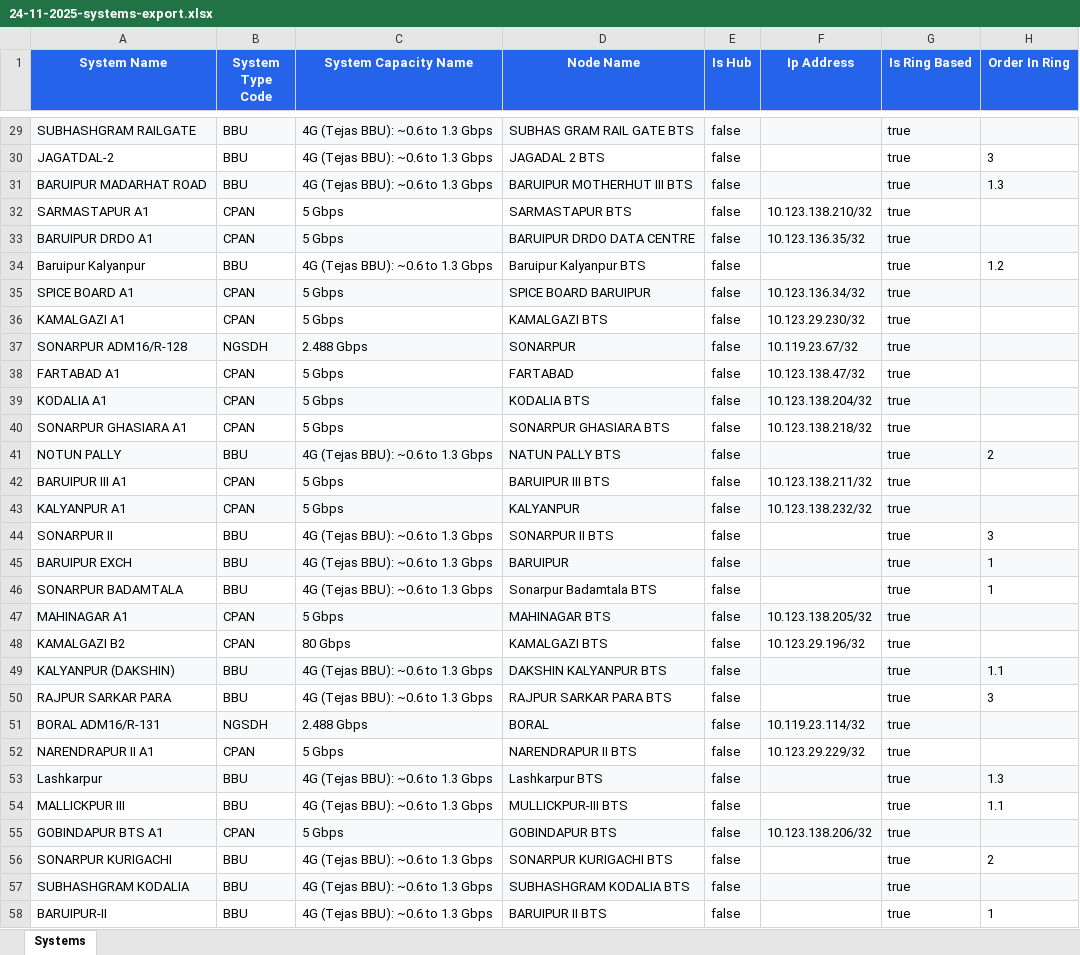
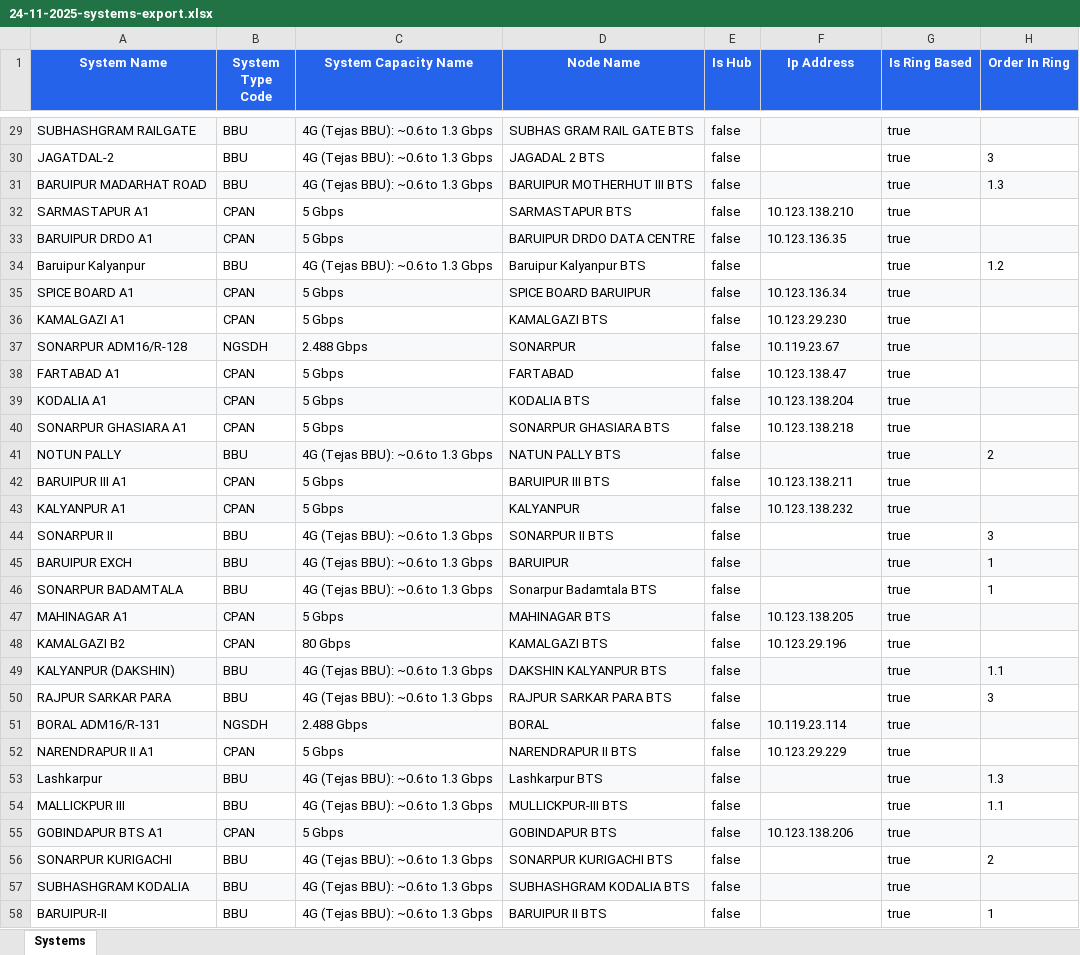
Before and after one commit to sdetmharinavi/hnvtx, an Excel workbook: data/24-11-2025-systems-export.xlsx, sheet Systems, drawn as a sheet; only a part is shown, gaps mark what is left out; values as stored, in another font and other column widths than the file's, no borders; the diff covers the shown part only; the diff names each change by its address in the sheet, - before the commit and + after, or states it on an @@ line.

```diff
--- a/data/24-11-2025-systems-export.xlsx (sheet Systems)
+++ b/data/24-11-2025-systems-export.xlsx (sheet Systems)
-F32 (Ip Address): 10.123.138.210/32
+F32 (Ip Address): 10.123.138.210
-F33 (Ip Address): 10.123.136.35/32
+F33 (Ip Address): 10.123.136.35
-F35 (Ip Address): 10.123.136.34/32
+F35 (Ip Address): 10.123.136.34
-F36 (Ip Address): 10.123.29.230/32
+F36 (Ip Address): 10.123.29.230
-F37 (Ip Address): 10.119.23.67/32
+F37 (Ip Address): 10.119.23.67
-F38 (Ip Address): 10.123.138.47/32
+F38 (Ip Address): 10.123.138.47
-F39 (Ip Address): 10.123.138.204/32
+F39 (Ip Address): 10.123.138.204
-F40 (Ip Address): 10.123.138.218/32
+F40 (Ip Address): 10.123.138.218
-F42 (Ip Address): 10.123.138.211/32
+F42 (Ip Address): 10.123.138.211
-F43 (Ip Address): 10.123.138.232/32
+F43 (Ip Address): 10.123.138.232
-F47 (Ip Address): 10.123.138.205/32
+F47 (Ip Address): 10.123.138.205
-F48 (Ip Address): 10.123.29.196/32
+F48 (Ip Address): 10.123.29.196
-F51 (Ip Address): 10.119.23.114/32
+F51 (Ip Address): 10.119.23.114
-F52 (Ip Address): 10.123.29.229/32
+F52 (Ip Address): 10.123.29.229
-F55 (Ip Address): 10.123.138.206/32
+F55 (Ip Address): 10.123.138.206
```
Also changed, not shown: 69 edited cells elsewhere in this sheet, 6 other files.
